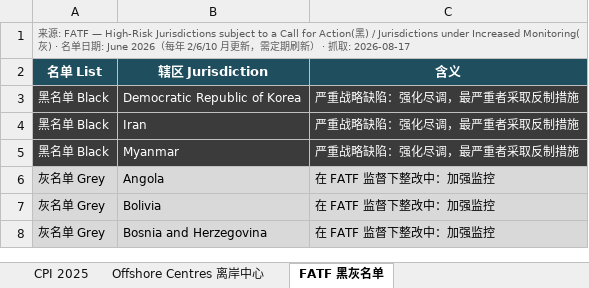
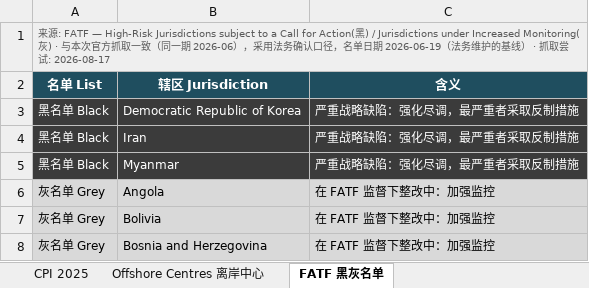
Before and after one commit to strangeromo-cloud/aml, an Excel workbook: public/downloads/公开名单-CPI-离岸-FATF-20260817.xlsx, sheet FATF 黑灰名单, drawn as a sheet; only a part is shown; values as stored, in another font and other column widths than the file's, no borders; the diff names each change by its address in the sheet, - before the commit and + after, or states it on an @@ line.

Commit message:
chore(data): daily refresh of list-source downloads
Updated: 2026-08-17T12:53:21+00:00
Total: 9, Success: 8, Failures: 1

Failures:
  - tjn-fsi: FetchError: TJN page rendered but no fsi_jurisdictions response captured. Endpoint or auth flow may have changed.

```diff
--- a/public/downloads/公开名单-CPI-离岸-FATF-20260817.xlsx (sheet FATF 黑灰名单)
+++ b/public/downloads/公开名单-CPI-离岸-FATF-20260817.xlsx (sheet FATF 黑灰名单)
-A1 (名单 List): …) · 名单日期: June 2026（每年 2/6/10 月更新，需定期刷新） · 抓取: 2026-08-17
+A1 (名单 List): …) · 与本次官方抓取一致（同一期 2026-06），采用法务确认口径，名单日期 2026-06-19（法务维护的基线） · 抓取尝试: 2026-08-17
```
Also changed, not shown: sheet CPI 2025, sheet Offshore Centres 离岸中心, public/downloads/eu-consolidated.xlsx, public/downloads/eu-offshore-centres.xlsx, 9 other files.
